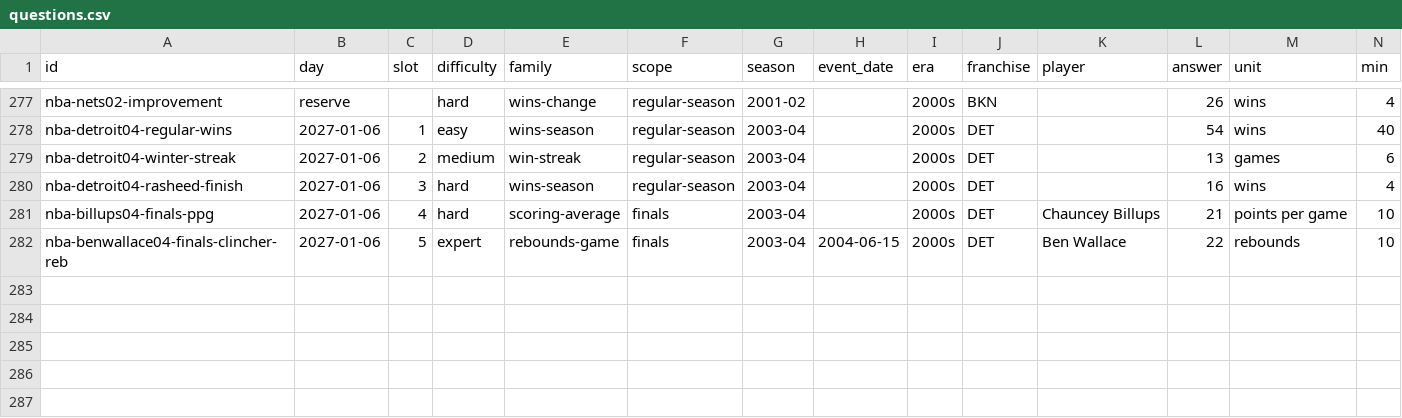
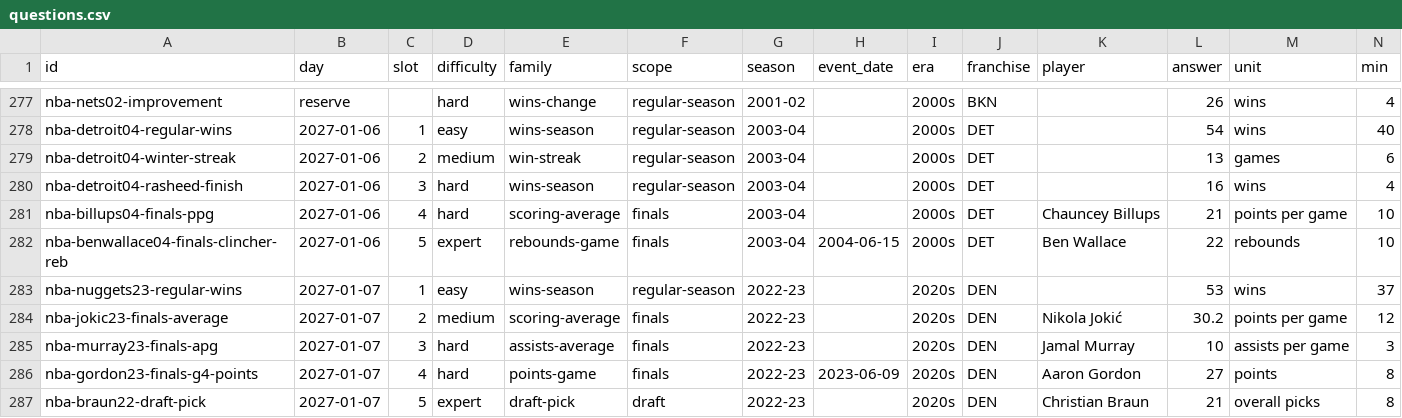
Before and after one commit to Atiyk/Stat-Window, a CSV file: docs/nba/questions.csv, drawn as a sheet; only a part is shown, gaps mark what is left out; rows hold the shown columns only; the diff names each change by its address in the sheet, - before the commit and + after, or states it on an @@ line.

```diff
--- a/docs/nba/questions.csv
+++ b/docs/nba/questions.csv
+row 283: nba-nuggets23-regular-wins | 2027-01-07 | 1 | easy | wins-season | regular-season | 2022-23 |  | 2020s | DEN |  | 53 | wins | 37
+row 284: nba-jokic23-finals-average | 2027-01-07 | 2 | medium | scoring-average | finals | 2022-23 |  | 2020s | DEN | Nikola Jokić | 30.2 | points per game | 12
+row 285: nba-murray23-finals-apg | 2027-01-07 | 3 | hard | assists-average | finals | 2022-23 |  | 2020s | DEN | Jamal Murray | 10 | assists per game | 3
+row 286: nba-gordon23-finals-g4-points | 2027-01-07 | 4 | hard | points-game | finals | 2022-23 | 2023-06-09 | 2020s | DEN | Aaron Gordon | 27 | points | 8
+row 287: nba-braun22-draft-pick | 2027-01-07 | 5 | expert | draft-pick | draft | 2022-23 |  | 2020s | DEN | Christian Braun | 21 | overall picks | 8
```
Also changed, not shown: 5 other files.
